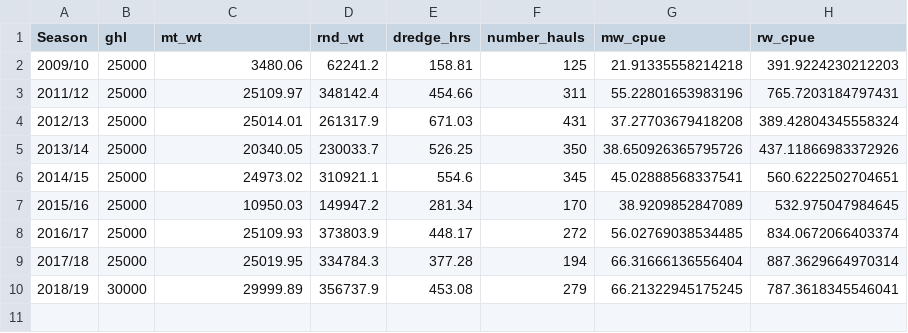
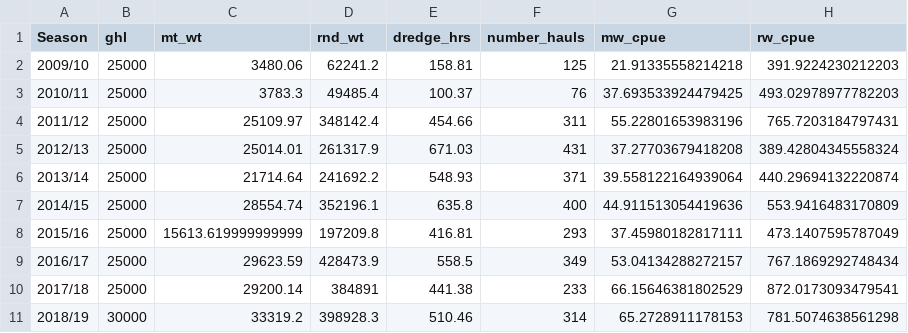
Before and after one commit to commfish/scallop_observer, a CSV file: output/observer_summary/2020/fish_stats_KSW.csv, drawn as a sheet.

Commit message:
update to observer analysis

```diff
--- a/output/observer_summary/2020/fish_stats_KSW.csv
+++ b/output/observer_summary/2020/fish_stats_KSW.csv
@@ -2,9 +2,10 @@ Season,ghl,mt_wt,rnd_wt,dredge_hrs,number_hauls,mw_cpue,rw_cpue
 2009/10,25000,3480.06,62241.2,158.81,125,21.91335558214218,391.9224230212203
+2010/11,25000,3783.3,49485.4,100.37,76,37.693533924479425,493.02978977782203
 2011/12,25000,25109.97,348142.4,454.66,311,55.22801653983196,765.7203184797431
 2012/13,25000,25014.01,261317.9,671.03,431,37.27703679418208,389.42804345558324
-2013/14,25000,20340.05,230033.7,526.25,350,38.650926365795726,437.11866983372926
-2014/15,25000,24973.02,310921.1,554.6,345,45.02888568337541,560.6222502704651
-2015/16,25000,10950.03,149947.2,281.34,170,38.9209852847089,532.975047984645
-2016/17,25000,25109.93,373803.9,448.17,272,56.02769038534485,834.0672066403374
-2017/18,25000,25019.95,334784.3,377.28,194,66.31666136556404,887.3629664970314
-2018/19,30000,29999.89,356737.9,453.08,279,66.21322945175245,787.3618345546041
+2013/14,25000,21714.64,241692.2,548.93,371,39.558122164939064,440.29694132220874
+2014/15,25000,28554.74,352196.1,635.8,400,44.911513054419636,553.9416483170809
+2015/16,25000,15613.619999999999,197209.8,416.81,293,37.45980182817111,473.1407595787049
+2016/17,25000,29623.59,428473.9,558.5,349,53.04134288272157,767.1869292748434
+2017/18,25000,29200.14,384891,441.38,233,66.15646381802529,872.0173093479541
+2018/19,30000,33319.2,398928.3,510.46,314,65.2728911178153,781.5074638561298
```
Also changed, not shown: output/observer_summary/2020/fish_stats_KSH.csv, 2 other files.
